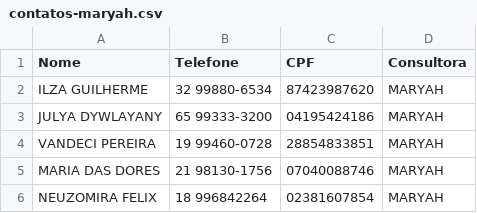
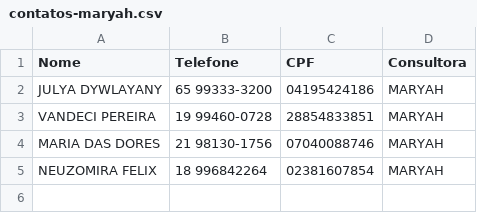
Before and after one commit to sousas2ds/Contatos, a CSV file: contatos-maryah.csv, drawn as a sheet.

Commit message:
Atualizando contatos-maryah.csv

```diff
--- a/contatos-maryah.csv
+++ b/contatos-maryah.csv
@@ -1,3 +1,2 @@
 Nome;Telefone;CPF;Consultora
-ILZA GUILHERME;32 99880-6534;87423987620;MARYAH;
 JULYA DYWLAYANY;65 99333-3200;04195424186;MARYAH;
```
